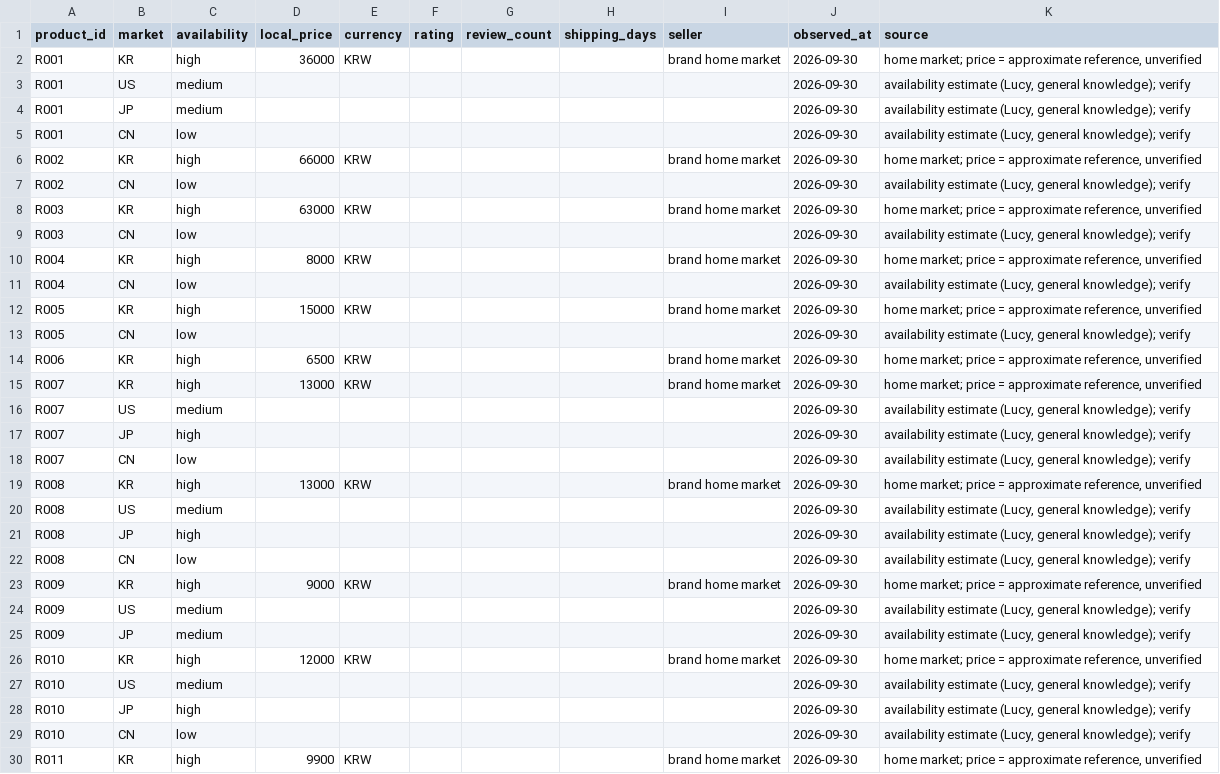
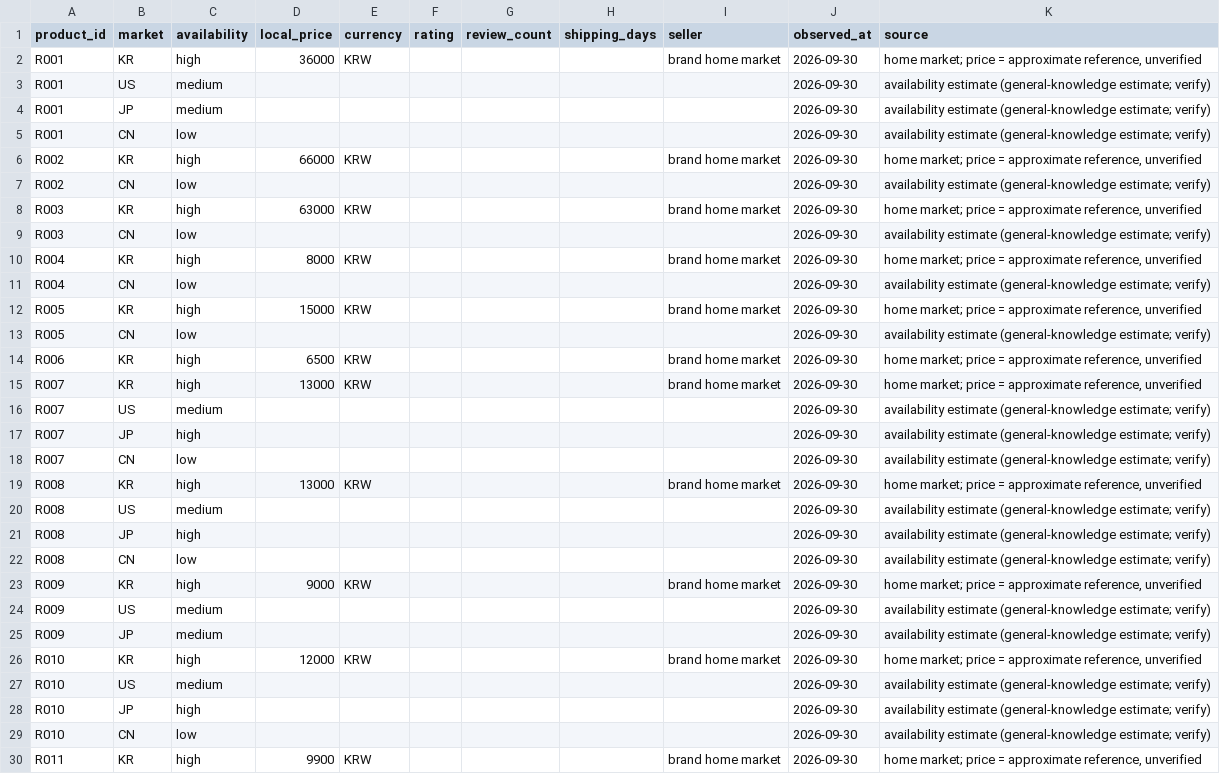
Before and after one commit to kilsas/beauty-bridge-6, a CSV file: data/real/market_products.csv, drawn as a sheet; only a part is shown; the diff covers the shown part only.

```diff
--- a/data/real/market_products.csv
+++ b/data/real/market_products.csv
@@ -2,29 +2,29 @@ product_id,market,availability,local_price,currency,rating,review_count,shipping
 R001,KR,high,36000,KRW,,,,brand home market,2026-09-30,"home market; price = approximate reference, unverified"
-R001,US,medium,,,,,,,2026-09-30,"availability estimate (Lucy, general knowledge); verify"
-R001,JP,medium,,,,,,,2026-09-30,"availability estimate (Lucy, general knowledge); verify"
-R001,CN,low,,,,,,,2026-09-30,"availability estimate (Lucy, general knowledge); verify"
+R001,US,medium,,,,,,,2026-09-30,"availability estimate (general-knowledge estimate; verify)"
+R001,JP,medium,,,,,,,2026-09-30,"availability estimate (general-knowledge estimate; verify)"
+R001,CN,low,,,,,,,2026-09-30,"availability estimate (general-knowledge estimate; verify)"
 R002,KR,high,66000,KRW,,,,brand home market,2026-09-30,"home market; price = approximate reference, unverified"
-R002,CN,low,,,,,,,2026-09-30,"availability estimate (Lucy, general knowledge); verify"
+R002,CN,low,,,,,,,2026-09-30,"availability estimate (general-knowledge estimate; verify)"
 R003,KR,high,63000,KRW,,,,brand home market,2026-09-30,"home market; price = approximate reference, unverified"
-R003,CN,low,,,,,,,2026-09-30,"availability estimate (Lucy, general knowledge); verify"
+R003,CN,low,,,,,,,2026-09-30,"availability estimate (general-knowledge estimate; verify)"
 R004,KR,high,8000,KRW,,,,brand home market,2026-09-30,"home market; price = approximate reference, unverified"
-R004,CN,low,,,,,,,2026-09-30,"availability estimate (Lucy, general knowledge); verify"
+R004,CN,low,,,,,,,2026-09-30,"availability estimate (general-knowledge estimate; verify)"
 R005,KR,high,15000,KRW,,,,brand home market,2026-09-30,"home market; price = approximate reference, unverified"
-R005,CN,low,,,,,,,2026-09-30,"availability estimate (Lucy, general knowledge); verify"
+R005,CN,low,,,,,,,2026-09-30,"availability estimate (general-knowledge estimate; verify)"
 R006,KR,high,6500,KRW,,,,brand home market,2026-09-30,"home market; price = approximate reference, unverified"
 R007,KR,high,13000,KRW,,,,brand home market,2026-09-30,"home market; price = approximate reference, unverified"
-R007,US,medium,,,,,,,2026-09-30,"availability estimate (Lucy, general knowledge); verify"
-R007,JP,high,,,,,,,2026-09-30,"availability estimate (Lucy, general knowledge); verify"
-R007,CN,low,,,,,,,2026-09-30,"availability estimate (Lucy, general knowledge); verify"
+R007,US,medium,,,,,,,2026-09-30,"availability estimate (general-knowledge estimate; verify)"
+R007,JP,high,,,,,,,2026-09-30,"availability estimate (general-knowledge estimate; verify)"
+R007,CN,low,,,,,,,2026-09-30,"availability estimate (general-knowledge estimate; verify)"
 R008,KR,high,13000,KRW,,,,brand home market,2026-09-30,"home market; price = approximate reference, unverified"
-R008,US,medium,,,,,,,2026-09-30,"availability estimate (Lucy, general knowledge); verify"
-R008,JP,high,,,,,,,2026-09-30,"availability estimate (Lucy, general knowledge); verify"
-R008,CN,low,,,,,,,2026-09-30,"availability estimate (Lucy, general knowledge); verify"
+R008,US,medium,,,,,,,2026-09-30,"availability estimate (general-knowledge estimate; verify)"
+R008,JP,high,,,,,,,2026-09-30,"availability estimate (general-knowledge estimate; verify)"
+R008,CN,low,,,,,,,2026-09-30,"availability estimate (general-knowledge estimate; verify)"
 R009,KR,high,9000,KRW,,,,brand home market,2026-09-30,"home market; price = approximate reference, unverified"
-R009,US,medium,,,,,,,2026-09-30,"availability estimate (Lucy, general knowledge); verify"
-R009,JP,medium,,,,,,,2026-09-30,"availability estimate (Lucy, general knowledge); verify"
+R009,US,medium,,,,,,,2026-09-30,"availability estimate (general-knowledge estimate; verify)"
+R009,JP,medium,,,,,,,2026-09-30,"availability estimate (general-knowledge estimate; verify)"
 R010,KR,high,12000,KRW,,,,brand home market,2026-09-30,"home market; price = approximate reference, unverified"
-R010,US,medium,,,,,,,2026-09-30,"availability estimate (Lucy, general knowledge); verify"
-R010,JP,high,,,,,,,2026-09-30,"availability estimate (Lucy, general knowledge); verify"
-R010,CN,low,,,,,,,2026-09-30,"availability estimate (Lucy, general knowledge); verify"
+R010,US,medium,,,,,,,2026-09-30,"availability estimate (general-knowledge estimate; verify)"
+R010,JP,high,,,,,,,2026-09-30,"availability estimate (general-knowledge estimate; verify)"
+R010,CN,low,,,,,,,2026-09-30,"availability estimate (general-knowledge estimate; verify)"
 R011,KR,high,9900,KRW,,,,brand home market,2026-09-30,"home market; price = approximate reference, unverified"
```
Also changed, not shown: 158 edited cells elsewhere in this file, data/real/products.csv, data/real/shades.csv, 14 other files.
